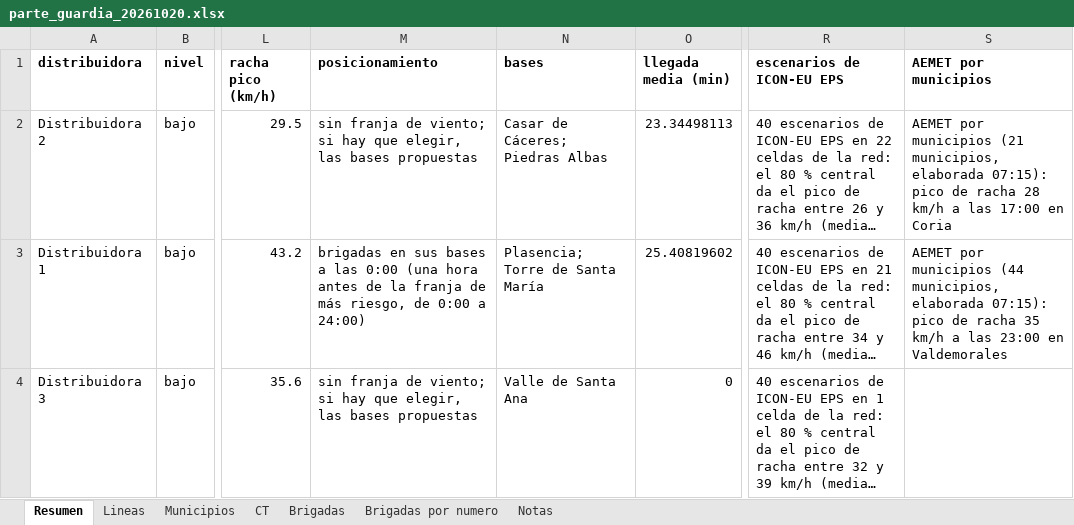
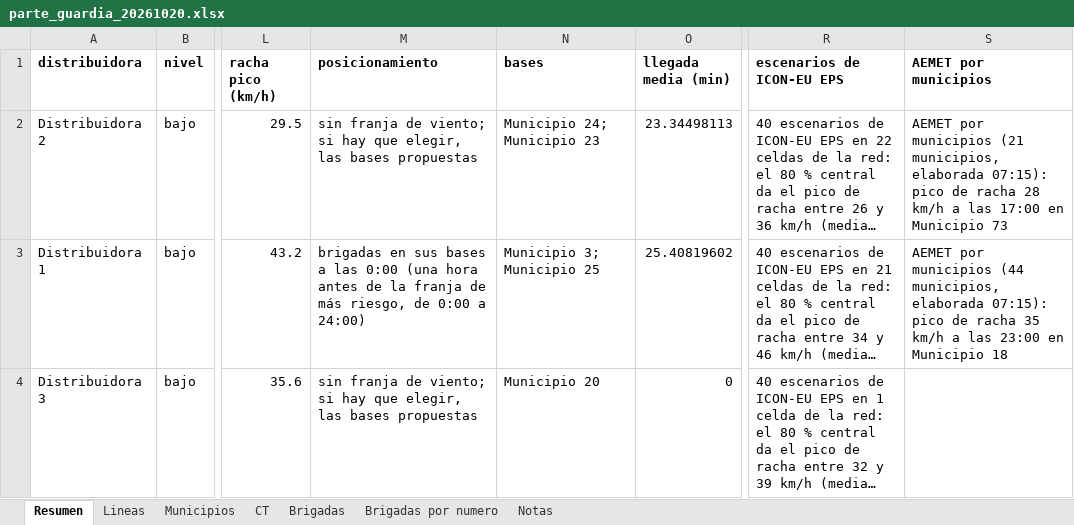
Before and after one commit to antonpolenyaka/gridpredic-infrastructure, an Excel workbook: web/demo/data/parte_guardia_20261020.xlsx, sheet Resumen, drawn as a sheet; only a part is shown, gaps mark what is left out; long unchanged cells end in …; values as stored, in another font and other column widths than the file's, no borders; the diff names each change by its address in the sheet, - before the commit and + after, or states it on an @@ line.

Commit message:
PÁGINA PÚBLICA: la demo sin nombres de municipios ni estaciones
La copia de web/demo/data llevaba los nombres reales de los municipios,
su código INE y las estaciones de AEMET. web/anonimizar_demo.py los cambia
por seudónimos (Municipio N, 99NNN, Estación N y ENN) en todos los JSON y
en los partes de guardia, y congelar_demo.ps1 lo pasa en una carpeta
temporal antes de copiar. El mapa de seudónimos queda en el portátil, sin
versionar. sector.json no se toca.

```diff
--- a/web/demo/data/parte_guardia_20261020.xlsx (sheet Resumen)
+++ b/web/demo/data/parte_guardia_20261020.xlsx (sheet Resumen)
-N2 (bases): Casar de Cáceres; Piedras Albas
+N2 (bases): Municipio 24; Municipio 23
-S2 (AEMET por municipios): …17:00 en Coria
+S2 (AEMET por municipios): …17:00 en Municipio 73
-N3 (bases): Plasencia; Torre de Santa María
+N3 (bases): Municipio 3; Municipio 25
-S3 (AEMET por municipios): …23:00 en Valdemorales
+S3 (AEMET por municipios): …23:00 en Municipio 18
-N4 (bases): Valle de Santa Ana
+N4 (bases): Municipio 20
```
Also changed, not shown: sheet CT, sheet Municipios, sheet Lineas, sheet Brigadas, sheet Brigadas por numero, web/demo/data/parte_guardia_20261014.xlsx, web/demo/data/parte_guardia_20261016.xlsx, 35 other files.
